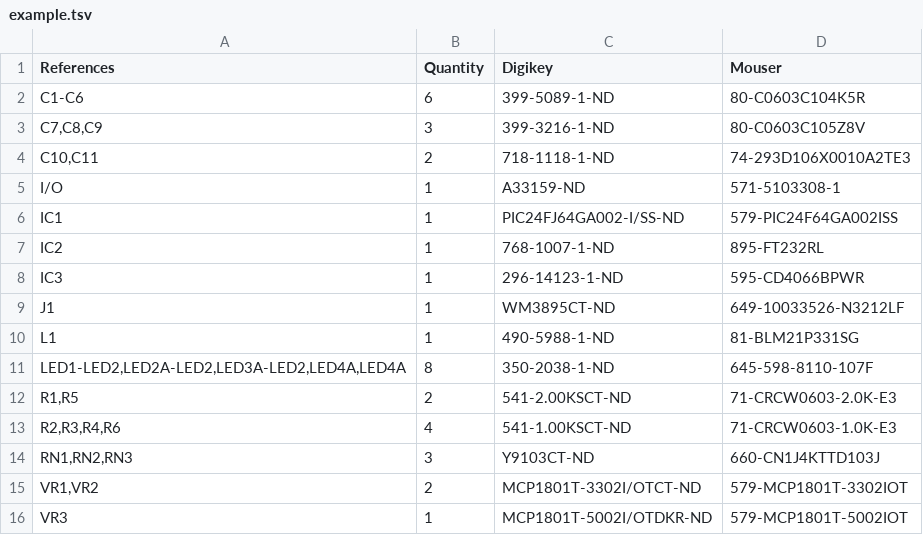
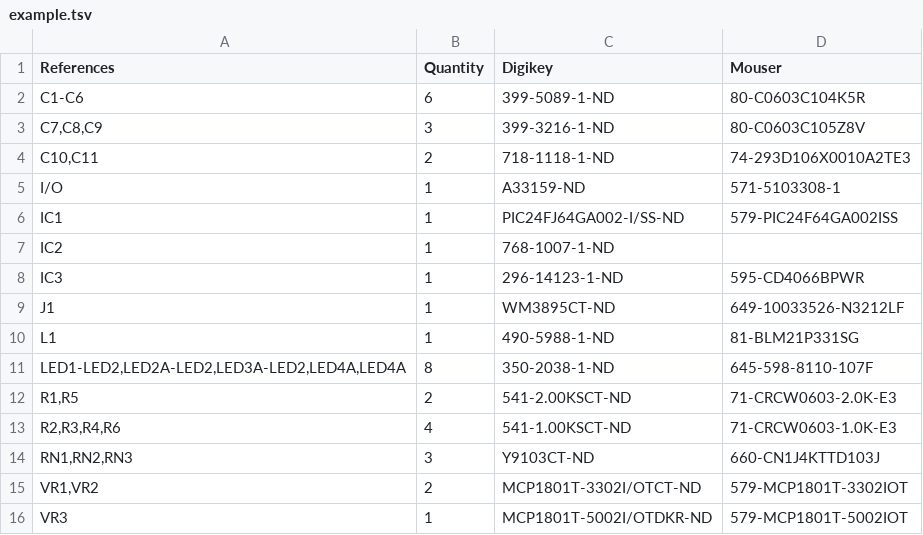
Before and after one commit to kitspace/1clickBOM, a TSV file: examples/example.tsv, drawn as a sheet.

```diff
--- a/examples/example.tsv
+++ b/examples/example.tsv
@@ -6,3 +6,3 @@ I/O	1	A33159-ND	571-5103308-1
 IC1	1	PIC24FJ64GA002-I/SS-ND	579-PIC24F64GA002ISS
-IC2	1	768-1007-1-ND	895-FT232RL
+IC2	1	768-1007-1-ND
 IC3	1	296-14123-1-ND	595-CD4066BPWR
```
Also changed, not shown: 3 other files.
